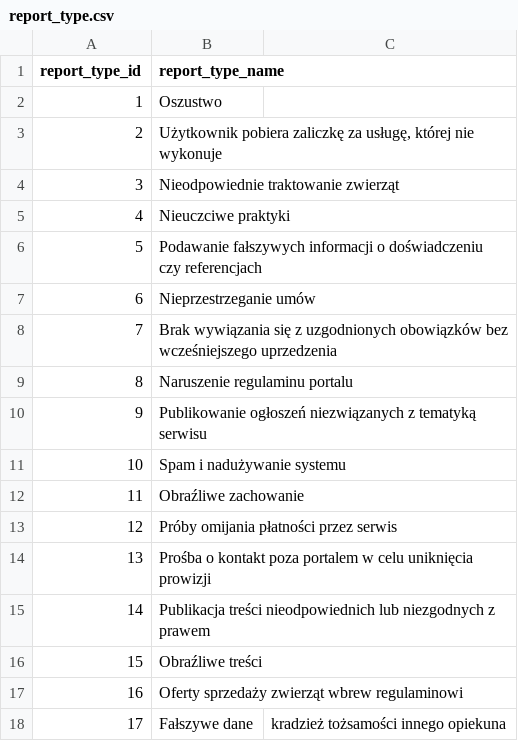
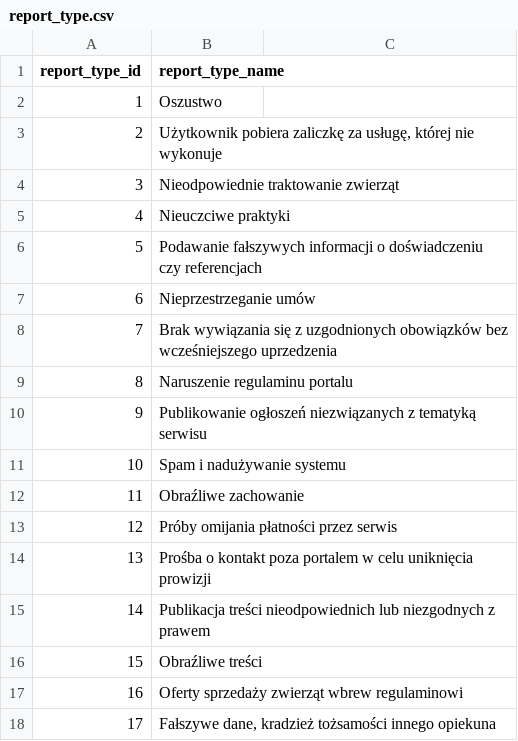
Before and after one commit to Flvrset/team-project, a CSV file: database/data/report_type.csv, drawn as a sheet; the diff names each change by its address in the sheet, - before the commit and + after, or states it on an @@ line.

Commit message:
fix function name to not overwrite another, fix dummy data

```diff
--- a/database/data/report_type.csv
+++ b/database/data/report_type.csv
-B18 (report_type_name): Fałszywe dane
+B18 (report_type_name): Fałszywe dane, kradzież tożsamości innego opiekuna
-C18: kradzież tożsamości innego opiekuna
+C18: (empty)
```
Also changed, not shown: 1 other file.
